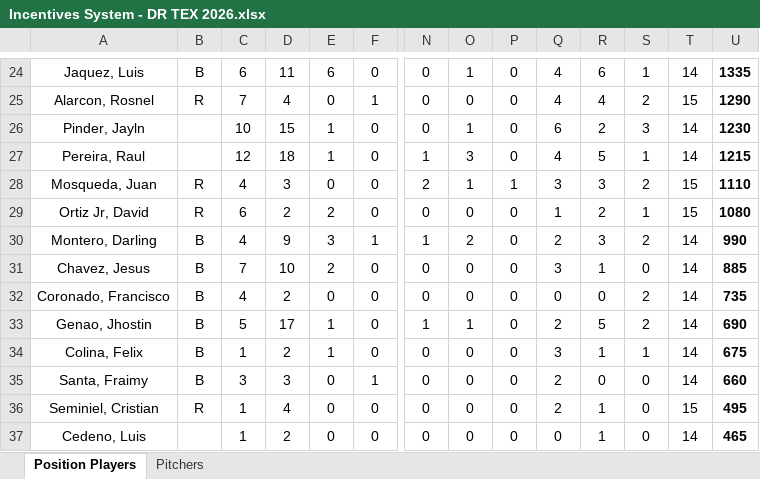
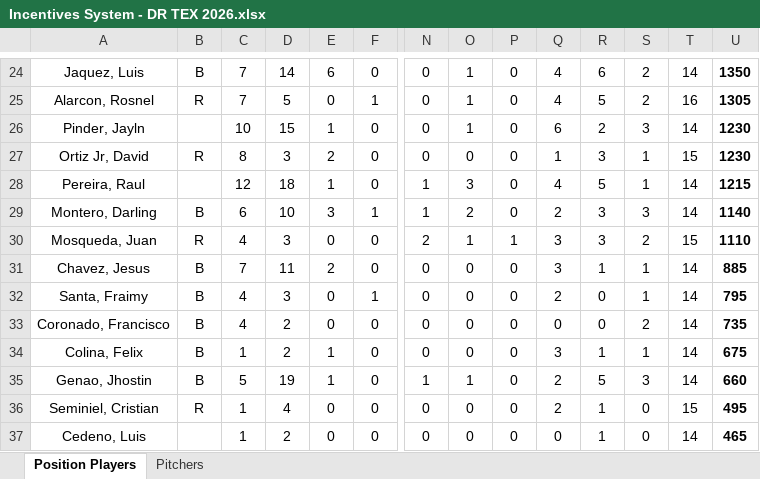
Before and after one commit to AlfredoGIIB/rangers-incentive-league, an Excel workbook: Incentives System - DR TEX 2026.xlsx, sheet Position Players, drawn as a sheet; only a part is shown, gaps mark what is left out; values as stored, in another font and other column widths than the file's, no borders; charts and pictures and conditional formats not drawn; removed rows and columns are numbered as before the commit, all else as after; rows hold the shown columns only; the diff covers the shown part only; the diff names each change by its address in the sheet, - before the commit and + after, or states it on an @@ line.

```diff
--- a/Incentives System - DR TEX 2026.xlsx (sheet Position Players)
+++ b/Incentives System - DR TEX 2026.xlsx (sheet Position Players)
-C24: 6
+C24: 7
-D24: 11
+D24: 14
-S24: 1
+S24: 2
-U24: 1335
+U24: 1350
-D25: 4
+D25: 5
-O25: 0
+O25: 1
-R25: 4
+R25: 5
-T25: 15
+T25: 16
-U25: 1290
+U25: 1305
+row 27: Ortiz Jr, David | R | 8 | 3 | 2 | 0 | 0 | 0 | 0 | 1 | 3 | 1 | 15 | 1230
+row 29: Montero, Darling | B | 6 | 10 | 3 | 1 | 1 | 2 | 0 | 2 | 3 | 3 | 14 | 1140
-row 29: Ortiz Jr, David | R | 6 | 2 | 2 | 0 | 0 | 0 | 0 | 1 | 2 | 1 | 15 | 1080
-row 30: Montero, Darling | B | 4 | 9 | 3 | 1 | 1 | 2 | 0 | 2 | 3 | 2 | 14 | 990
-D31: 10
+D31: 11
-S31: 0
+S31: 1
+row 32: Santa, Fraimy | B | 4 | 3 | 0 | 1 | 0 | 0 | 0 | 2 | 0 | 1 | 14 | 795
-row 33: Genao, Jhostin | B | 5 | 17 | 1 | 0 | 1 | 1 | 0 | 2 | 5 | 2 | 14 | 690
-row 35: Santa, Fraimy | B | 3 | 3 | 0 | 1 | 0 | 0 | 0 | 2 | 0 | 0 | 14 | 660
+row 35: Genao, Jhostin | B | 5 | 19 | 1 | 0 | 1 | 1 | 0 | 2 | 5 | 3 | 14 | 660
```
Also changed, not shown: 5 added rows, 5 removed rows and 50 edited cells elsewhere in this sheet, sheet Pitchers, formulas that keep their value.
